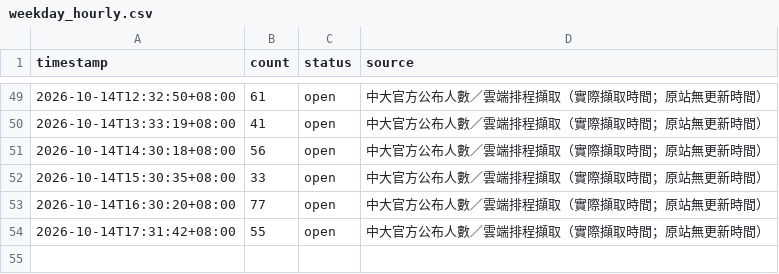
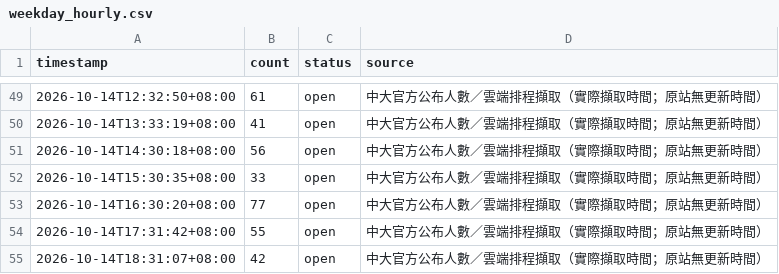
Before and after one commit to guoundhog/ncu-gym-monitor, a CSV file: data/weekday_hourly.csv, drawn as a sheet; only a part is shown, gaps mark what is left out.

Commit message:
Record NCU gym occupancy at 2026-10-14T18:31:07+08:00

```diff
--- a/data/weekday_hourly.csv
+++ b/data/weekday_hourly.csv
@@ -54 +54,2 @@
 2026-10-14T17:31:42+08:00,55,open,中大官方公布人數／雲端排程擷取（實際擷取時間；原站無更新時間）
+2026-10-14T18:31:07+08:00,42,open,中大官方公布人數／雲端排程擷取（實際擷取時間；原站無更新時間）
```
